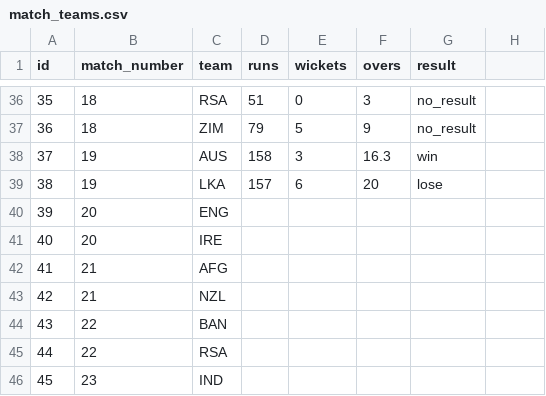
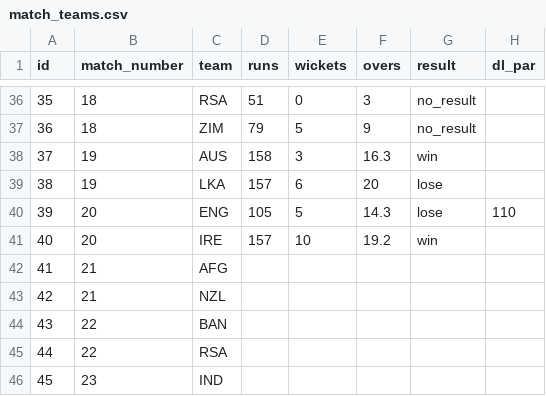
Before and after one commit to ADBond/cricket-competition, a CSV file: competitions/mens_t20_world_cup_2022/data/match_teams.csv, drawn as a sheet; only a part is shown, gaps mark what is left out; the diff names each change by its address in the sheet, - before the commit and + after, or states it on an @@ line.

Commit message:
england ireland result :sad-face:

```diff
--- a/competitions/mens_t20_world_cup_2022/data/match_teams.csv
+++ b/competitions/mens_t20_world_cup_2022/data/match_teams.csv
-H1: (empty)
+H1: dl_par
-D40 (runs): (empty)
+D40 (runs): 105
-E40 (wickets): (empty)
+E40 (wickets): 5
-F40 (overs): (empty)
+F40 (overs): 14.3
-G40 (result): (empty)
+G40 (result): lose
-H40 (dl_par): (empty)
+H40 (dl_par): 110
-D41 (runs): (empty)
+D41 (runs): 157
-E41 (wickets): (empty)
+E41 (wickets): 10
-F41 (overs): (empty)
+F41 (overs): 19.2
-G41 (result): (empty)
+G41 (result): win
```
Also changed, not shown: competitions/mens_t20_world_cup_2022/data/matches.csv.
